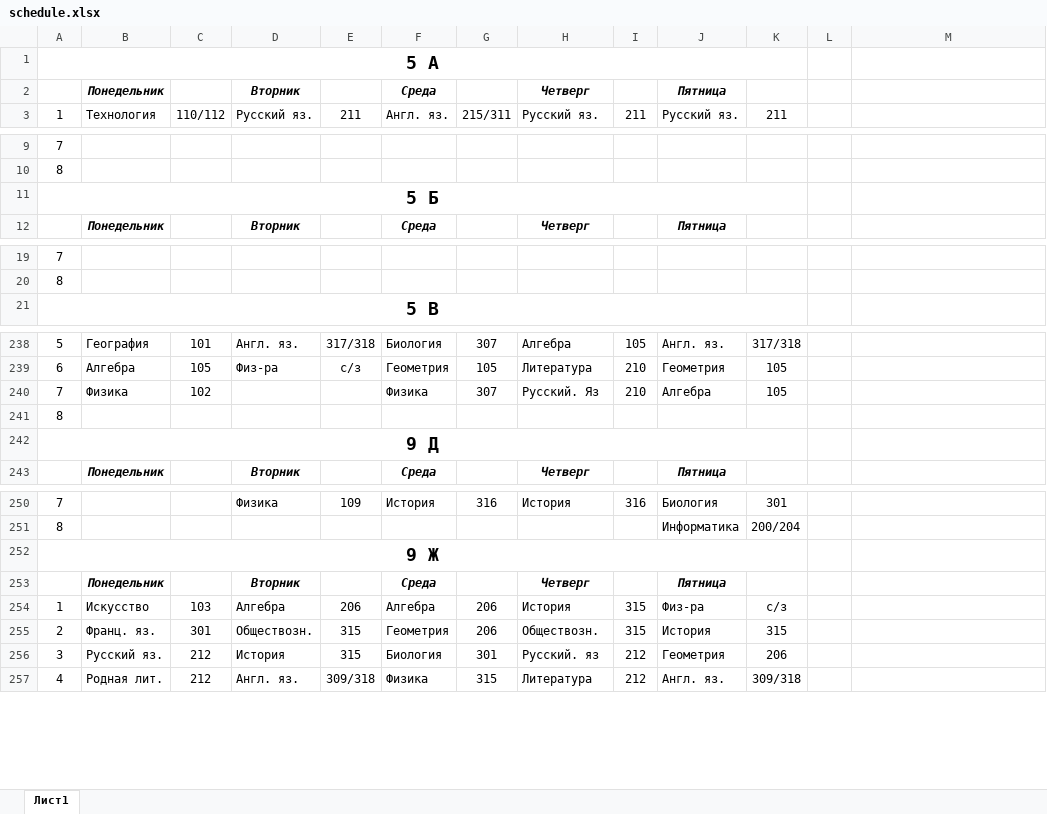
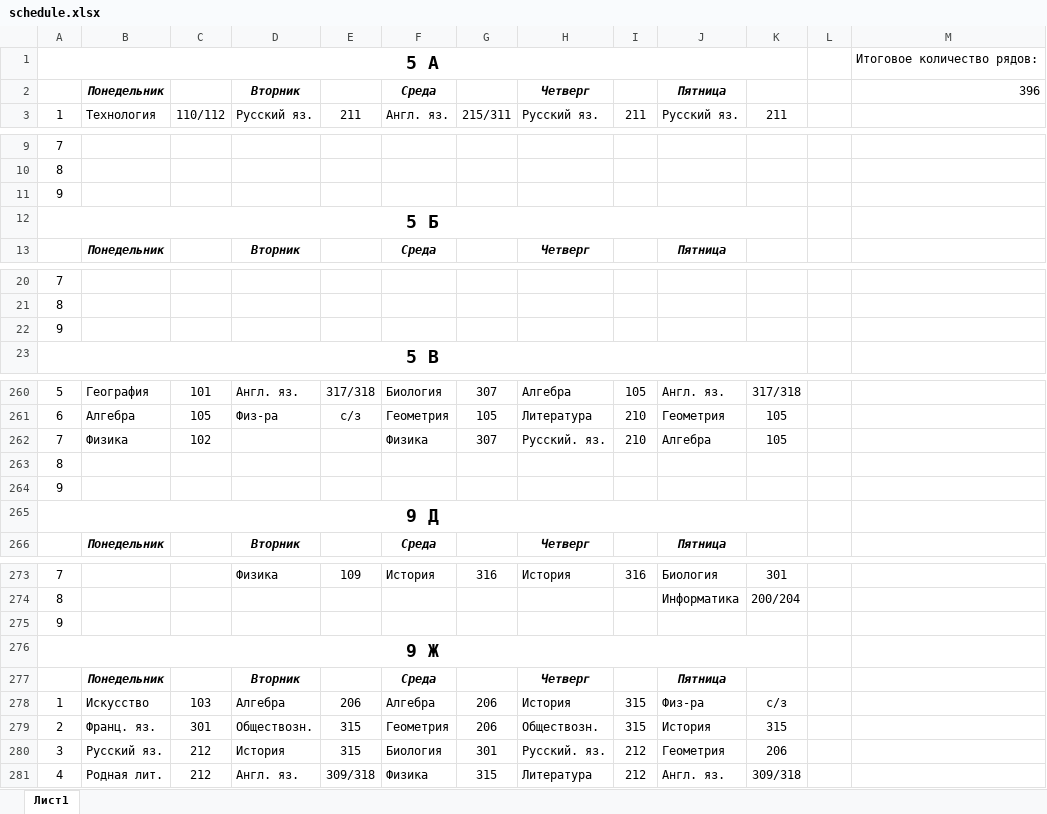
Before and after one commit to Rina232/School_Project, an Excel workbook: static/documents/schedule.xlsx, sheet Лист1, drawn as a sheet; only a part is shown, gaps mark what is left out; values as stored, in another font and other column widths than the file's, no borders; addresses are those after the commit; the diff covers the shown part only; the diff names each change by its address in the sheet, - before the commit and + after, or states it on an @@ line.

```diff
--- a/static/documents/schedule.xlsx (sheet Лист1)
+++ b/static/documents/schedule.xlsx (sheet Лист1)
-M1: (empty)
+M1: Итоговое количество рядов:
-M2: (empty)
+M2: 396
+row 11: 9
+row 22: 9
-H262: Русский. Яз
+H262: Русский. яз.
+row 264: 9
+row 275: 9
-H280: Русский. яз
+H280: Русский. яз.
```
Also changed, not shown: 108 added rows, 27 removed rows, 8 edited cells, cell formats and merged cells elsewhere in this sheet, 9 other files.
